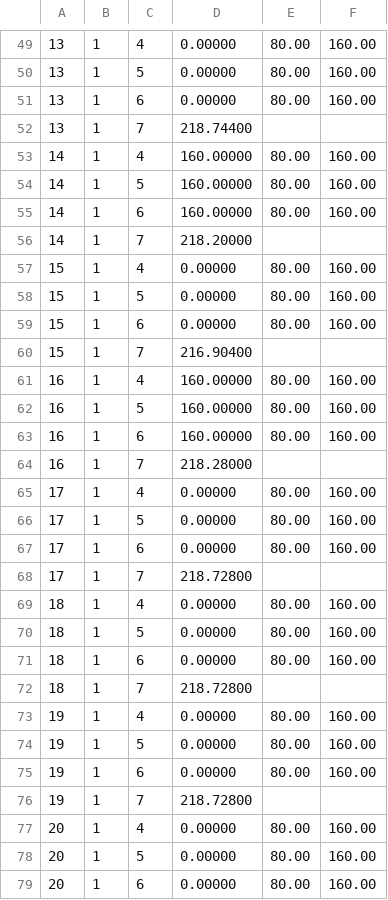
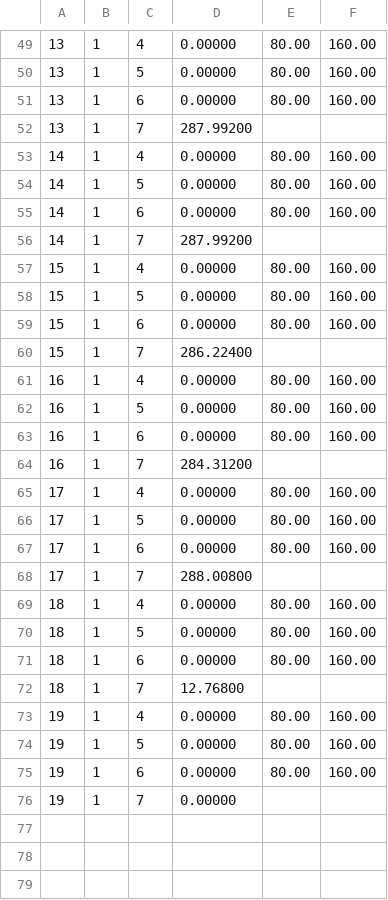
Before and after one commit to bmw-ece-ntust/o-du-l2-fork, a CSV file: LCtpt.csv, drawn as a sheet; only a part is shown, gaps mark what is left out; the diff covers the shown part only.

```diff
--- a/LCtpt.csv
+++ b/LCtpt.csv
@@ -51,7 +51,7 @@
 13,1,6,0.00000,80.00,160.00
-13,1,7,218.74400,,
-14,1,4,160.00000,80.00,160.00
-14,1,5,160.00000,80.00,160.00
-14,1,6,160.00000,80.00,160.00
-14,1,7,218.20000,,
+13,1,7,287.99200,,
+14,1,4,0.00000,80.00,160.00
+14,1,5,0.00000,80.00,160.00
+14,1,6,0.00000,80.00,160.00
+14,1,7,287.99200,,
 15,1,4,0.00000,80.00,160.00
@@ -59,7 +59,7 @@
 15,1,6,0.00000,80.00,160.00
-15,1,7,216.90400,,
-16,1,4,160.00000,80.00,160.00
-16,1,5,160.00000,80.00,160.00
-16,1,6,160.00000,80.00,160.00
-16,1,7,218.28000,,
+15,1,7,286.22400,,
+16,1,4,0.00000,80.00,160.00
+16,1,5,0.00000,80.00,160.00
+16,1,6,0.00000,80.00,160.00
+16,1,7,284.31200,,
 17,1,4,0.00000,80.00,160.00
@@ -67,3 +67,3 @@
 17,1,6,0.00000,80.00,160.00
-17,1,7,218.72800,,
+17,1,7,288.00800,,
 18,1,4,0.00000,80.00,160.00
@@ -71,3 +71,3 @@
 18,1,6,0.00000,80.00,160.00
-18,1,7,218.72800,,
+18,1,7,12.76800,,
 19,1,4,0.00000,80.00,160.00
@@ -75,5 +75,2 @@
 19,1,6,0.00000,80.00,160.00
-19,1,7,218.72800,,
-20,1,4,0.00000,80.00,160.00
-20,1,5,0.00000,80.00,160.00
-20,1,6,0.00000,80.00,160.00
+19,1,7,0.00000,,
```
Also changed, not shown: 17 removed rows and 28 edited cells elsewhere in this file, 10 other files.
